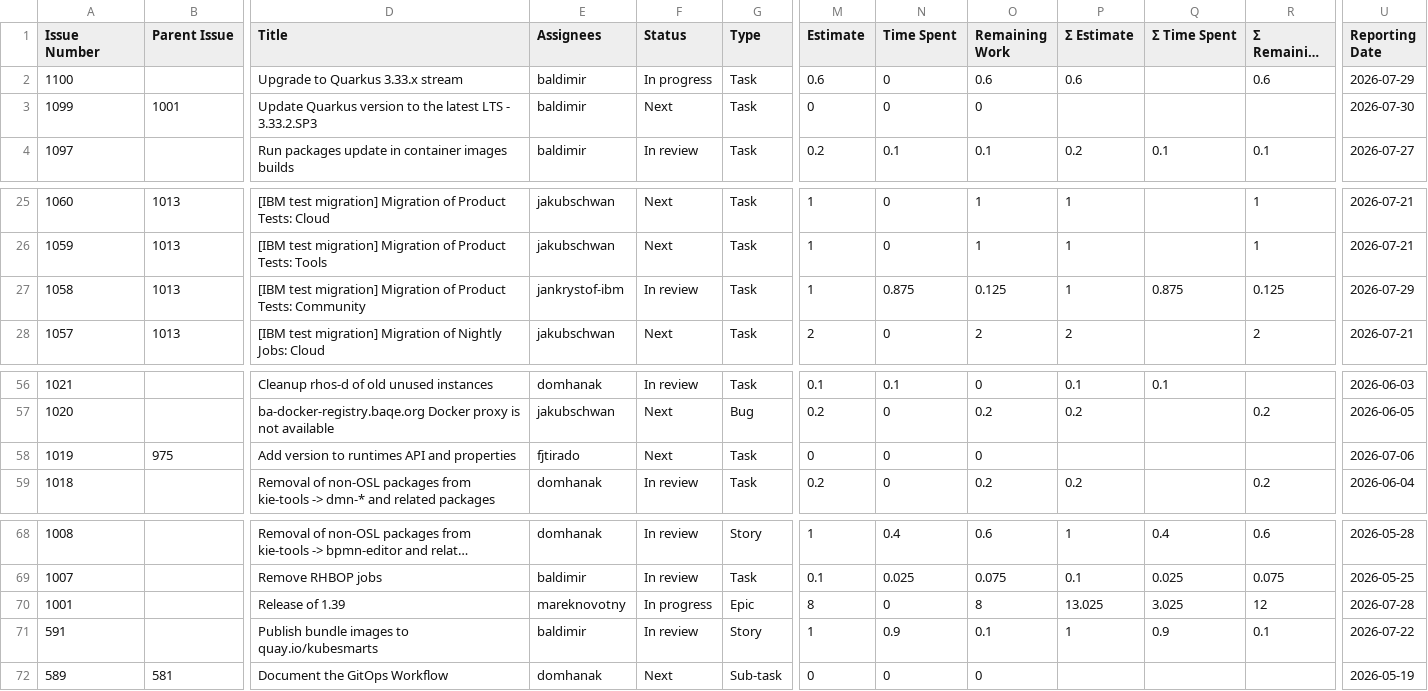
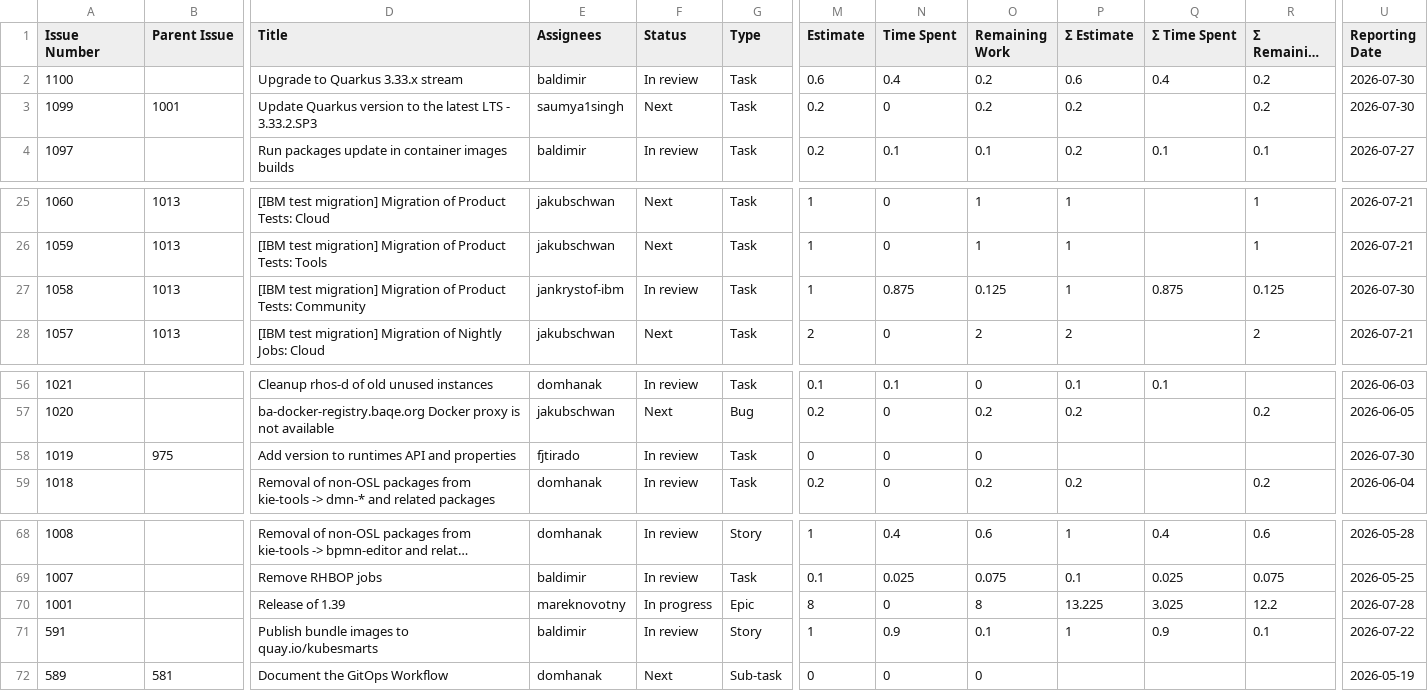
Before and after one commit to kubesmarts/pm-automations, a CSV file: exports/srvlogic-active-items.csv, drawn as a sheet; only a part is shown, gaps mark what is left out; long unchanged cells end in …; the diff names each change by its address in the sheet, - before the commit and + after, or states it on an @@ line.

```diff
--- a/exports/srvlogic-active-items.csv
+++ b/exports/srvlogic-active-items.csv
-F2 (Status): In progress
+F2 (Status): In review
-N2 (Time Spent): 0
+N2 (Time Spent): 0.4
-O2 (Remaining Work): 0.6
+O2 (Remaining Work): 0.2
-Q2 (Σ Time Spent): (empty)
+Q2 (Σ Time Spent): 0.4
-R2 (Σ Remaining Work): 0.6
+R2 (Σ Remaining Work): 0.2
-U2 (Reporting Date): 2026-07-29
+U2 (Reporting Date): 2026-07-30
-E3 (Assignees): baldimir
+E3 (Assignees): saumya1singh
-M3 (Estimate): 0
+M3 (Estimate): 0.2
-O3 (Remaining Work): 0
+O3 (Remaining Work): 0.2
-P3 (Σ Estimate): (empty)
+P3 (Σ Estimate): 0.2
-R3 (Σ Remaining Work): (empty)
+R3 (Σ Remaining Work): 0.2
-U27 (Reporting Date): 2026-07-29
+U27 (Reporting Date): 2026-07-30
-F58 (Status): Next
+F58 (Status): In review
-U58 (Reporting Date): 2026-07-06
+U58 (Reporting Date): 2026-07-30
-P70 (Σ Estimate): 13.025
+P70 (Σ Estimate): 13.225
-R70 (Σ Remaining Work): 12
+R70 (Σ Remaining Work): 12.2
```
